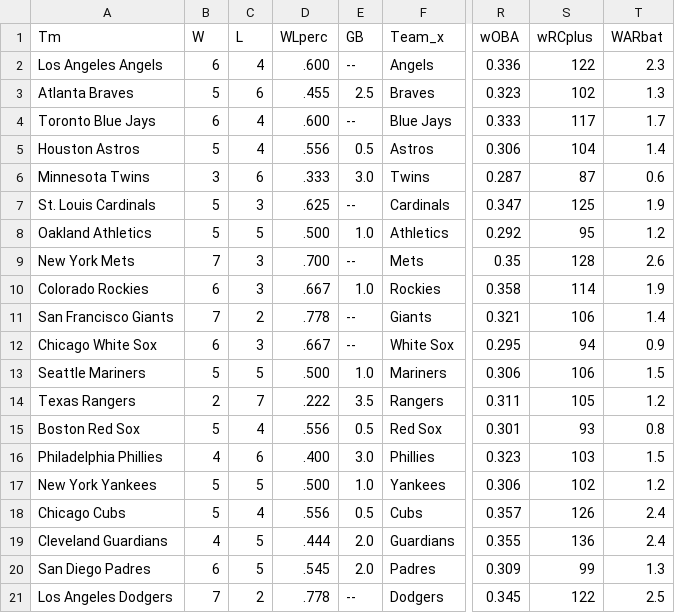
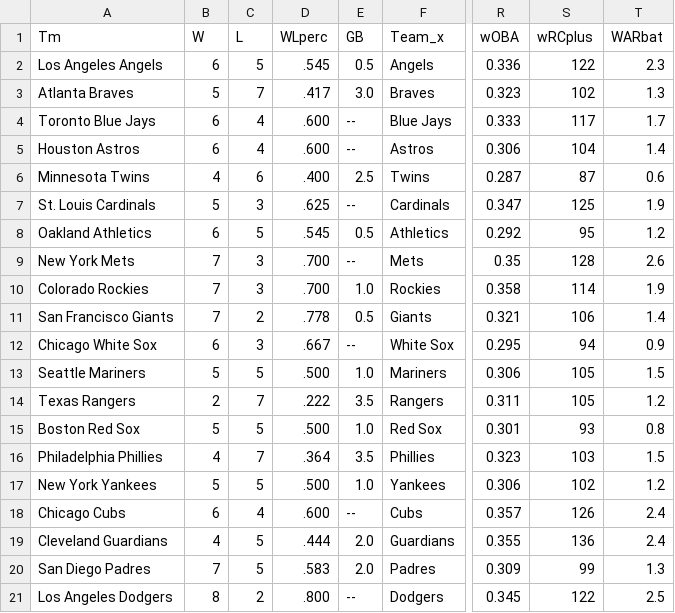
Before and after one commit to timbroderick/pybaseball, a CSV file: csv/dfHR.csv, drawn as a sheet; only a part is shown, gaps mark what is left out; the diff covers the shown part only; the diff names each change by its address in the sheet, - before the commit and + after, or states it on an @@ line.

```diff
--- a/csv/dfHR.csv
+++ b/csv/dfHR.csv
-C2 (L): 4
+C2 (L): 5
-D2 (WLperc): .600
+D2 (WLperc): .545
-E2 (GB): --
+E2 (GB): 0.5
-C3 (L): 6
+C3 (L): 7
-D3 (WLperc): .455
+D3 (WLperc): .417
-E3 (GB): 2.5
+E3 (GB): 3.0
-B5 (W): 5
+B5 (W): 6
-D5 (WLperc): .556
+D5 (WLperc): .600
-E5 (GB): 0.5
+E5 (GB): --
-B6 (W): 3
+B6 (W): 4
-D6 (WLperc): .333
+D6 (WLperc): .400
-E6 (GB): 3.0
+E6 (GB): 2.5
-B8 (W): 5
+B8 (W): 6
-D8 (WLperc): .500
+D8 (WLperc): .545
-E8 (GB): 1.0
+E8 (GB): 0.5
-B10 (W): 6
+B10 (W): 7
-D10 (WLperc): .667
+D10 (WLperc): .700
-E11 (GB): --
+E11 (GB): 0.5
-S13 (wRCplus): 106
+S13 (wRCplus): 105
-C15 (L): 4
+C15 (L): 5
-D15 (WLperc): .556
+D15 (WLperc): .500
-E15 (GB): 0.5
+E15 (GB): 1.0
-C16 (L): 6
+C16 (L): 7
-D16 (WLperc): .400
+D16 (WLperc): .364
-E16 (GB): 3.0
+E16 (GB): 3.5
-B18 (W): 5
+B18 (W): 6
-D18 (WLperc): .556
+D18 (WLperc): .600
-E18 (GB): 0.5
+E18 (GB): --
-B20 (W): 6
+B20 (W): 7
-D20 (WLperc): .545
+D20 (WLperc): .583
-B21 (W): 7
+B21 (W): 8
-D21 (WLperc): .778
+D21 (WLperc): .800
```
Also changed, not shown: 1 added row, 1 removed row and 13 edited cells elsewhere in this file, csv/cubsagg.csv, csv/cubsnextlast.csv, 22 other files.
